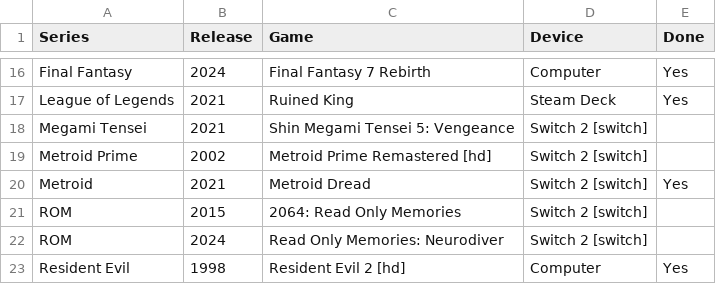
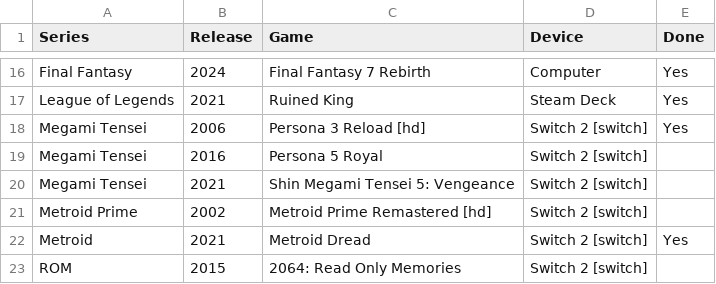
Before and after one commit to proletariado/proletariado.github.io, a CSV file: data/collection.csv, drawn as a sheet; only a part is shown, gaps mark what is left out; the shorter side is filled out with more unchanged rows; the diff names each change by its address in the sheet, - before the commit and + after, or states it on an @@ line.

Commit message:
Update collection.csv

```diff
--- a/data/collection.csv
+++ b/data/collection.csv
+row 18: Megami Tensei | 2006 | Persona 3 Reload [hd] | Switch 2 [switch] | Yes
+row 19: Megami Tensei | 2016 | Persona 5 Royal | Switch 2 [switch]
```
